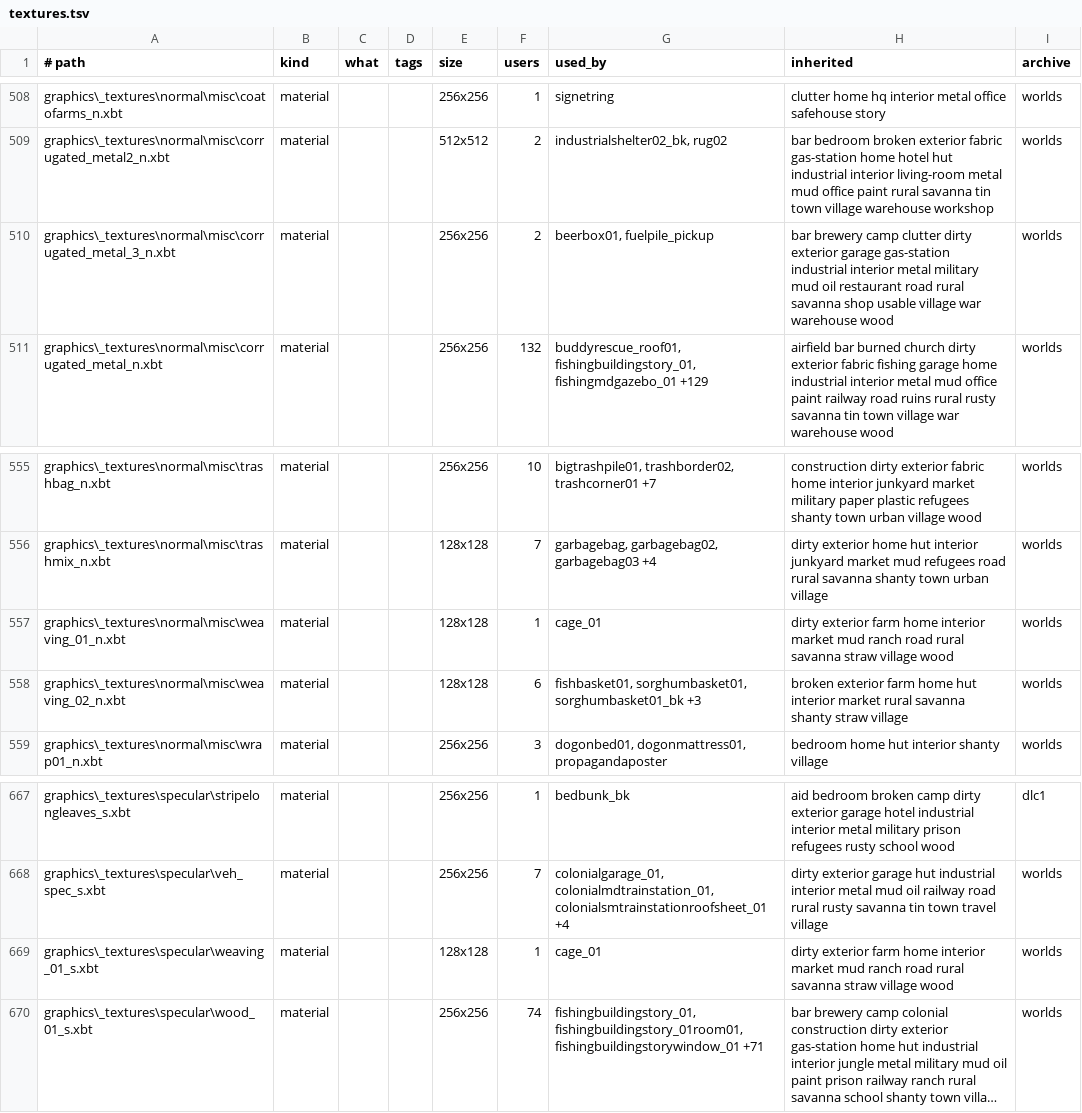
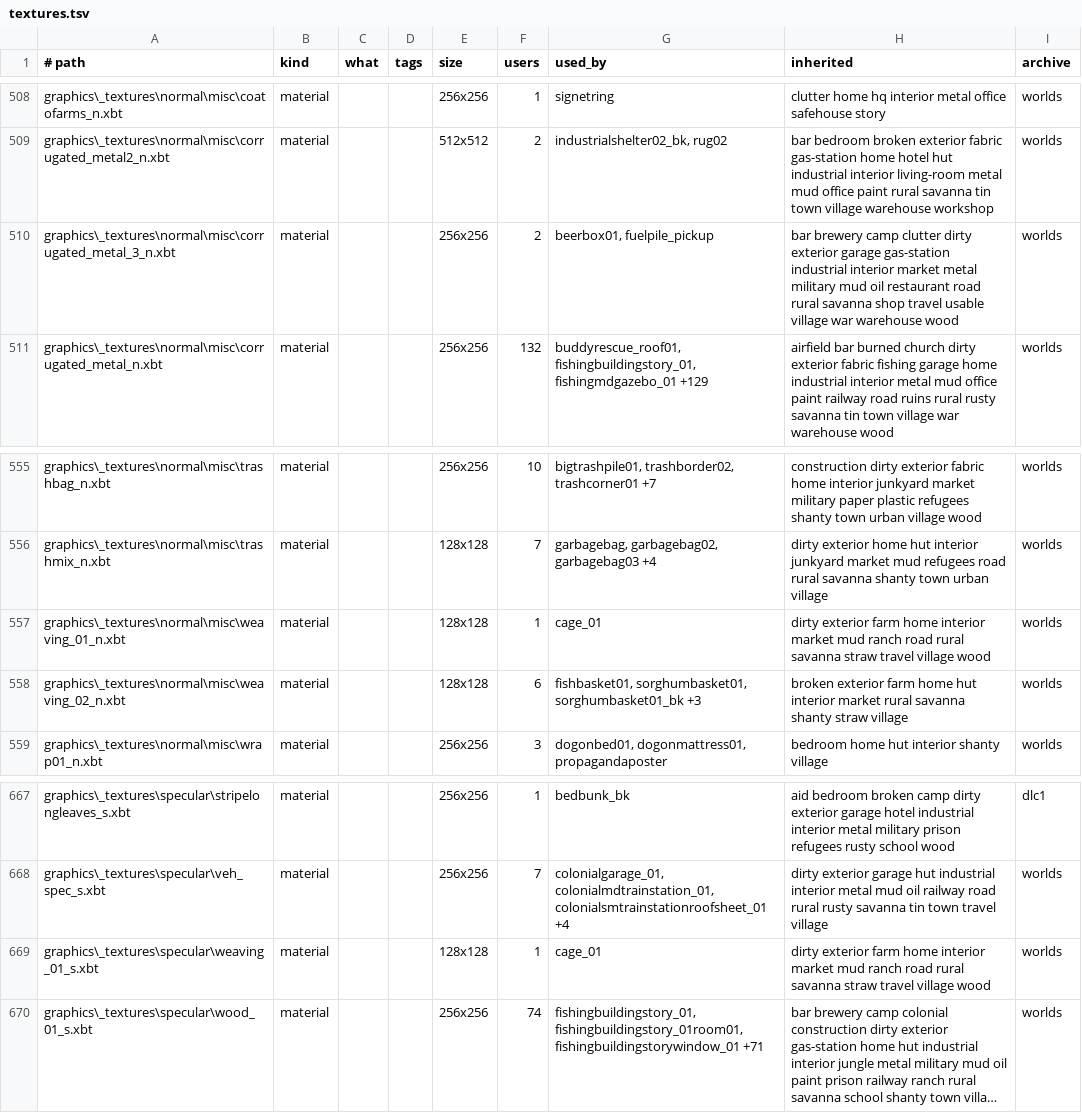
Before and after one commit to jbebe/farcry-sdk, a TSV file: tools/asset-tags/textures.tsv, drawn as a sheet; only a part is shown, gaps mark what is left out; long unchanged cells end in …; the diff covers the shown part only; the diff names each change by its address in the sheet, - before the commit and + after, or states it on an @@ line.

```diff
--- a/tools/asset-tags/textures.tsv
+++ b/tools/asset-tags/textures.tsv
-H510 (inherited): …industrial interior metal military mud oil restaurant road rural savanna shop usable village…
+H510 (inherited): …industrial interior market metal military mud oil restaurant road rural savanna shop travel usable village…
-H557 (inherited): …savanna straw village wood
+H557 (inherited): …savanna straw travel village wood
-H669 (inherited): …savanna straw village wood
+H669 (inherited): …savanna straw travel village wood
```
Also changed, not shown: 10 edited cells elsewhere in this file, 28 other files.
